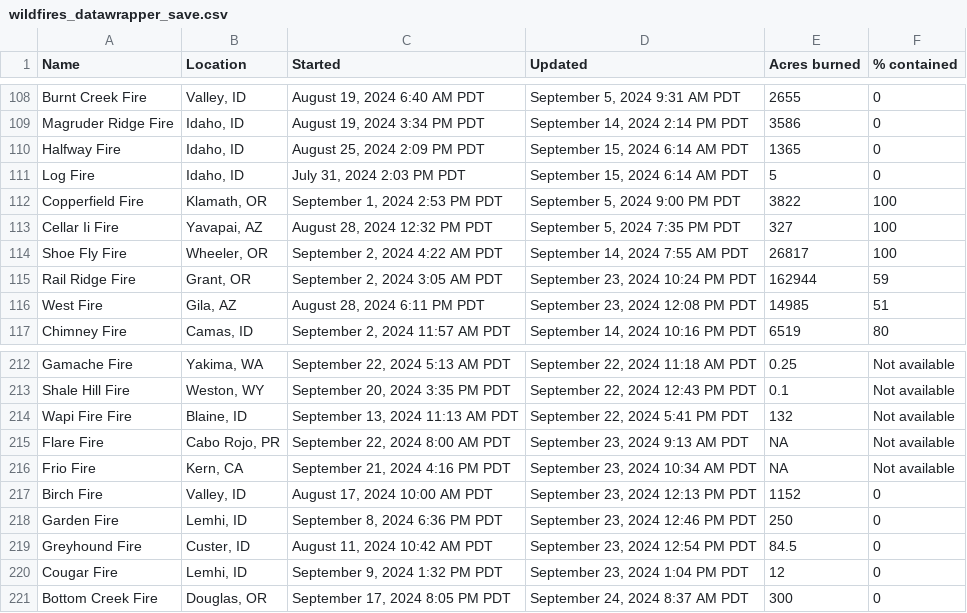
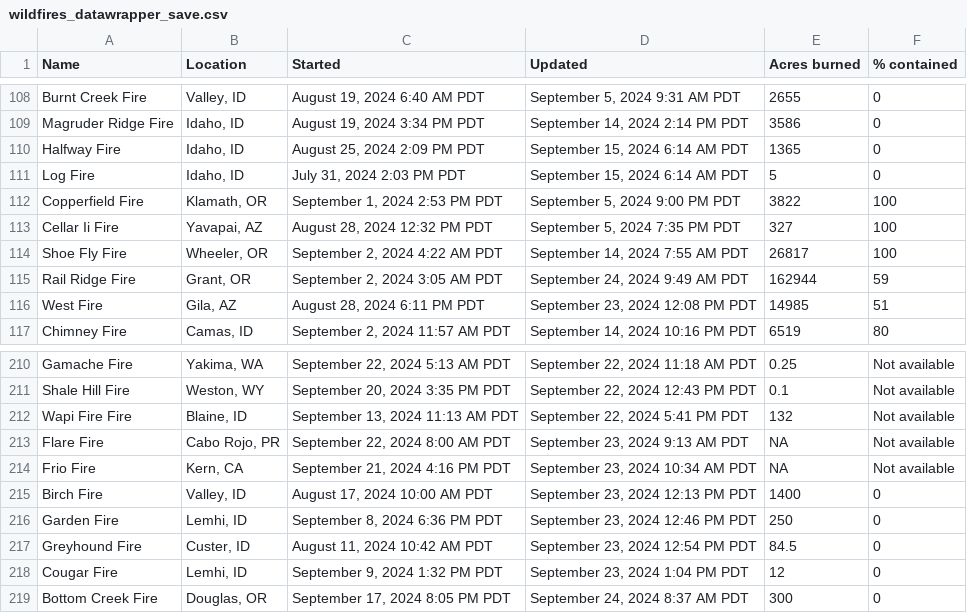
Before and after one commit to cbs-news-data/wildfire_watch, a CSV file: data/wildfires_datawrapper_save.csv, drawn as a sheet; only a part is shown, gaps mark what is left out; the diff covers the shown part only.

```diff
--- a/data/wildfires_datawrapper_save.csv
+++ b/data/wildfires_datawrapper_save.csv
@@ -114,3 +114,3 @@ Cellar Ii Fire,"Yavapai, AZ","August 28, 2024 12:32 PM PDT","September 5, 2024 7
 Shoe Fly Fire,"Wheeler, OR","September 2, 2024 4:22 AM PDT","September 14, 2024 7:55 AM PDT",26817,100
-Rail Ridge Fire,"Grant, OR","September 2, 2024 3:05 AM PDT","September 23, 2024 10:24 PM PDT",162944,59
+Rail Ridge Fire,"Grant, OR","September 2, 2024 3:05 AM PDT","September 24, 2024 9:49 AM PDT",162944,59
 West Fire,"Gila, AZ","August 28, 2024 6:11 PM PDT","September 23, 2024 12:08 PM PDT",14985,51
@@ -216,3 +214,3 @@ Flare Fire,"Cabo Rojo, PR","September 22, 2024 8:00 AM PDT","September 23, 2024
 Frio Fire,"Kern, CA","September 21, 2024 4:16 PM PDT","September 23, 2024 10:34 AM PDT",NA,Not available
-Birch Fire,"Valley, ID","August 17, 2024 10:00 AM PDT","September 23, 2024 12:13 PM PDT",1152,0
+Birch Fire,"Valley, ID","August 17, 2024 10:00 AM PDT","September 23, 2024 12:13 PM PDT",1400,0
 Garden Fire,"Lemhi, ID","September 8, 2024 6:36 PM PDT","September 23, 2024 12:46 PM PDT",250,0
```
Also changed, not shown: 2 removed rows and 5 edited cells elsewhere in this file, data/wildfires_save.csv, 3 other files.
